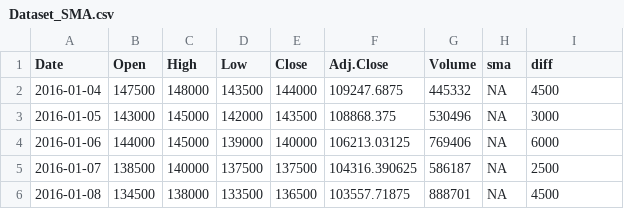
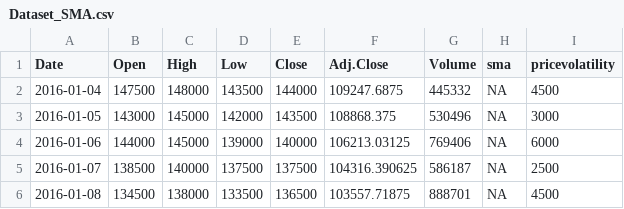
Before and after one commit to aa24abf/A246_7COM1079, a CSV file: Dataset_SMA.csv, drawn as a sheet; only a part is shown.

Commit message:
Changes in Name of Column

```diff
--- a/Dataset_SMA.csv
+++ b/Dataset_SMA.csv
@@ -1,2 +1,2 @@
-"Date","Open","High","Low","Close","Adj.Close","Volume","sma","diff"
+"Date","Open","High","Low","Close","Adj.Close","Volume","sma","pricevolatility"
 "2016-01-04",147500,148000,143500,144000,109247.6875,445332,NA,4500
```
